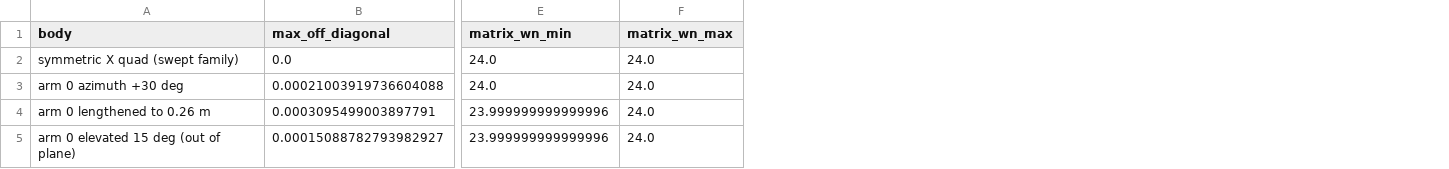
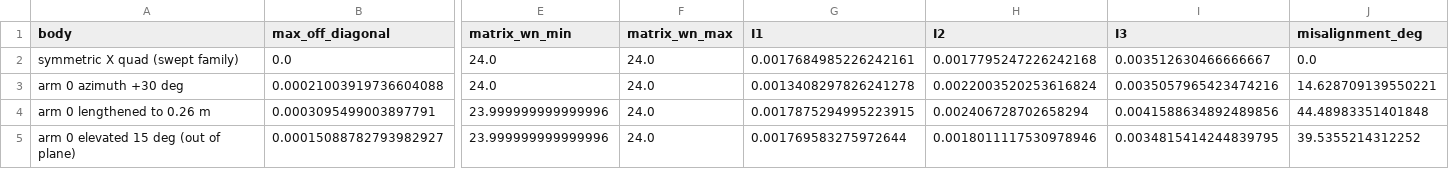
Before and after one commit to itokeiic/ariel, a CSV file: docs/data/principal_axes.csv, drawn as a sheet; only a part is shown, gaps mark what is left out; the diff names each change by its address in the sheet, - before the commit and + after, or states it on an @@ line.

```diff
--- a/docs/data/principal_axes.csv
+++ b/docs/data/principal_axes.csv
+column G (I1), rows 2-5: 0.0017684985226242161 | 0.0013408297826241278 | 0.0017875294995223915 | 0.001769583275972644
+column H (I2), rows 2-5: 0.0017795247226242168 | 0.0022003520253616824 | 0.002406728702658294 | 0.0018011117530978946
+column I (I3), rows 2-5: 0.003512630466666667 | 0.0035057965423474216 | 0.0041588634892489856 | 0.0034815414244839795
+column J (misalignment_deg), rows 2-5: 0.0 | 14.628709139550221 | 44.48983351401848 | 39.5355214312252
```
Also changed, not shown: 4 other files.
